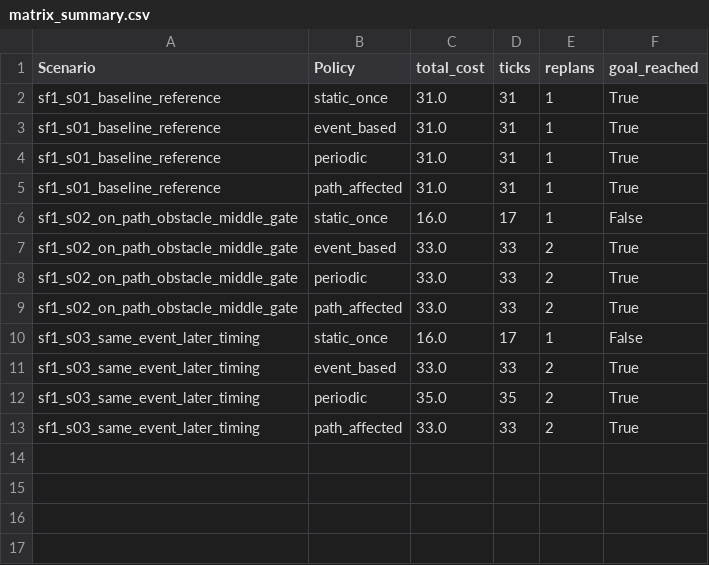
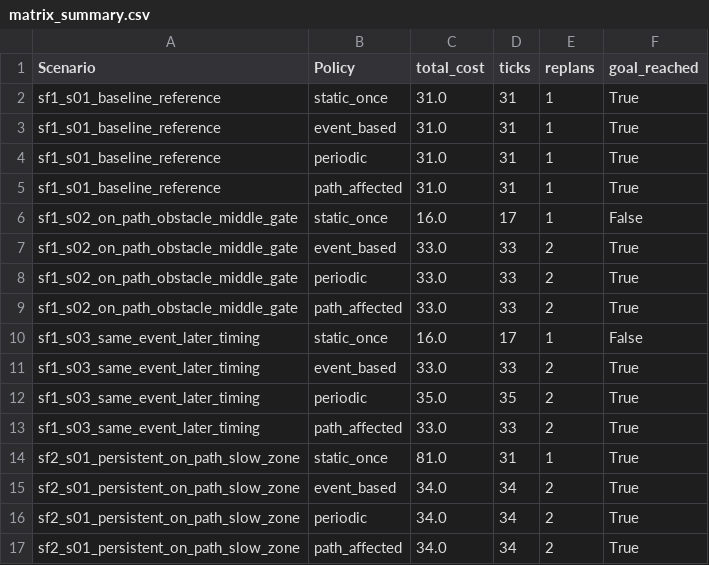
Before and after one commit to niklas9234/path_planer, a CSV file: experiments/runs/matrix/matrix_summary.csv, drawn as a sheet; the diff names each change by its address in the sheet, - before the commit and + after, or states it on an @@ line.

```diff
--- a/experiments/runs/matrix/matrix_summary.csv
+++ b/experiments/runs/matrix/matrix_summary.csv
+row 14: sf2_s01_persistent_on_path_slow_zone | static_once | 81.0 | 31 | 1 | True
+row 15: sf2_s01_persistent_on_path_slow_zone | event_based | 34.0 | 34 | 2 | True
+row 16: sf2_s01_persistent_on_path_slow_zone | periodic | 34.0 | 34 | 2 | True
+row 17: sf2_s01_persistent_on_path_slow_zone | path_affected | 34.0 | 34 | 2 | True
```
Also changed, not shown: 7 other files.
